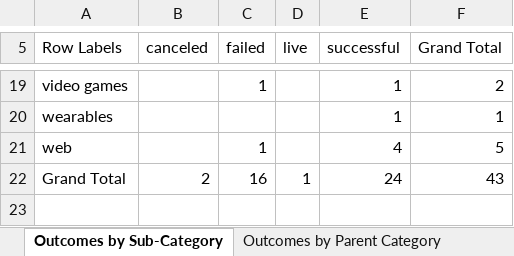
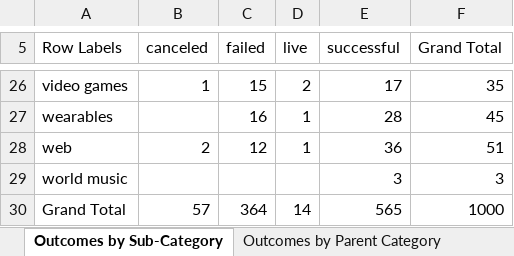
Before and after one commit to siobyrne/excel-challenge, an Excel workbook: CrowdfundingBook.xlsx, sheet Outcomes by Sub-Category, drawn as a sheet; only a part is shown, gaps mark what is left out; values as stored, in another font and other column widths than the file's, no borders; charts and pictures not drawn; addresses are those after the commit; the diff covers the shown part only; the diff names each change by its address in the sheet, - before the commit and + after, or states it on an @@ line.

```diff
--- a/CrowdfundingBook.xlsx (sheet Outcomes by Sub-Category)
+++ b/CrowdfundingBook.xlsx (sheet Outcomes by Sub-Category)
-B26 (canceled): (empty)
+B26 (canceled): 1
-C26 (failed): 1
+C26 (failed): 15
-D26 (live): (empty)
+D26 (live): 2
-E26 (successful): 1
+E26 (successful): 17
-F26 (Grand Total): 2
+F26 (Grand Total): 35
-C27 (failed): (empty)
+C27 (failed): 16
-D27:D28 (live): (empty)
+D27:D28 (live): 1
-E27 (successful): 1
+E27 (successful): 28
-F27 (Grand Total): 1
+F27 (Grand Total): 45
-B28 (canceled): (empty)
+B28 (canceled): 2
-C28 (failed): 1
+C28 (failed): 12
-E28 (successful): 4
+E28 (successful): 36
-F28 (Grand Total): 5
+F28 (Grand Total): 51
+row 29: world music |  |  |  | 3 | 3
-B30 (canceled): 2
+B30 (canceled): 57
-C30 (failed): 16
+C30 (failed): 364
-D30 (live): 1
+D30 (live): 14
-E30 (successful): 24
+E30 (successful): 565
-F30 (Grand Total): 43
+F30 (Grand Total): 1000
```
Also changed, not shown: 7 added rows and 56 edited cells elsewhere in this sheet, other sheet tabs, charts or pictures, 9 other files.
